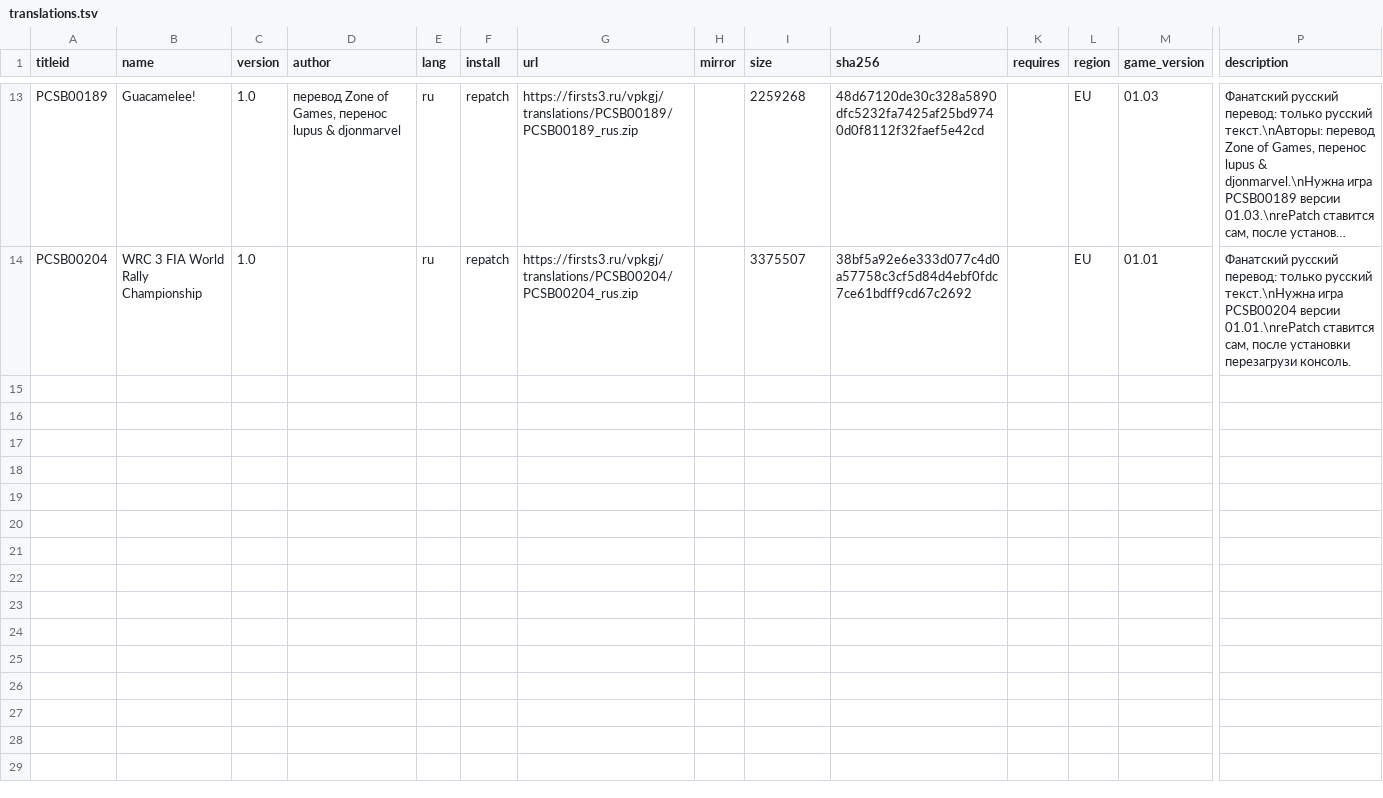
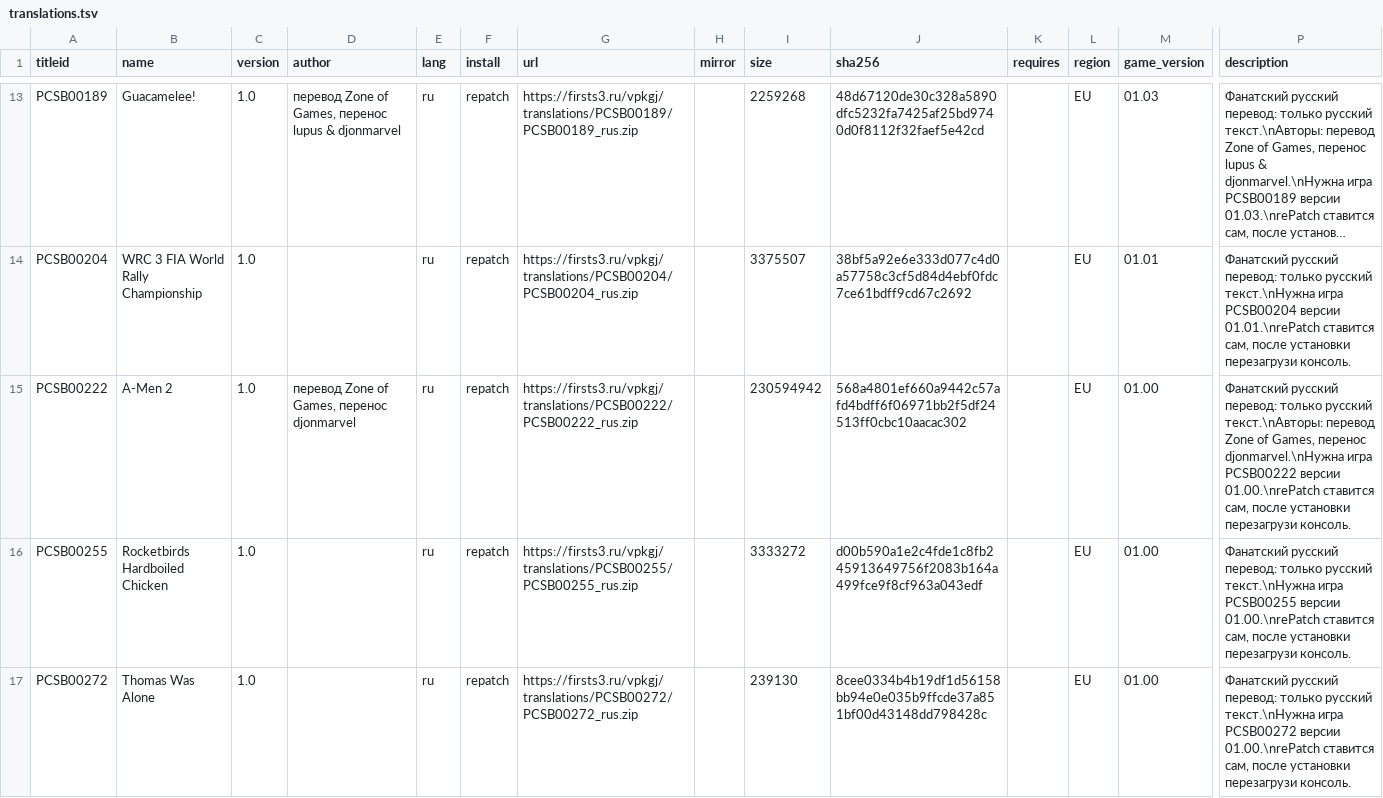
Before and after one commit to Risaro/vpkgj-db, a TSV file: catalog/translations.tsv, drawn as a sheet; only a part is shown, gaps mark what is left out; long unchanged cells end in …; rows hold the shown columns only; the diff names each change by its address in the sheet, - before the commit and + after, or states it on an @@ line.

Commit message:
Avtoobnovlenie kataloga: novye data.zip i perevody

```diff
--- a/catalog/translations.tsv
+++ b/catalog/translations.tsv
+row 15: PCSB00222 | A-Men 2 | 1.0 | перевод Zone of Games, перенос djonmarvel | ru | repatch | https://firsts3.ru/vpkgj/translations/PCSB00222/PCSB00222_rus.zip |  | 230594942 | 568a4801ef660a9442c57afd4bdff6f06971bb2f5df24513ff0cbc10aacac302 |  | EU | 01.00 | Фанатский русский перевод: только русский текст.\nАвторы: перевод Zone of Games, перенос djonmarvel.\nНужна игра PCSB00222 версии 01.00.\nrePatch ставится сам, после установки перезагрузи консоль.
+row 16: PCSB00255 | Rocketbirds Hardboiled Chicken | 1.0 |  | ru | repatch | https://firsts3.ru/vpkgj/translations/PCSB00255/PCSB00255_rus.zip |  | 3333272 | d00b590a1e2c4fde1c8fb245913649756f2083b164a499fce9f8cf963a043edf |  | EU | 01.00 | Фанатский русский перевод: только русский текст.\nНужна игра PCSB00255 версии 01.00.\nrePatch ставится сам, после установки перезагрузи консоль.
+row 17: PCSB00272 | Thomas Was Alone | 1.0 |  | ru | repatch | https://firsts3.ru/vpkgj/translations/PCSB00272/PCSB00272_rus.zip |  | 239130 | 8cee0334b4b19df1d56158bb94e0e035b9ffcde37a851bf00d43148dd798428c |  | EU | 01.00 | Фанатский русский перевод: только русский текст.\nНужна игра PCSB00272 версии 01.00.\nrePatch ставится сам, после установки перезагрузи консоль.
```
Also changed, not shown: 1 other file.
